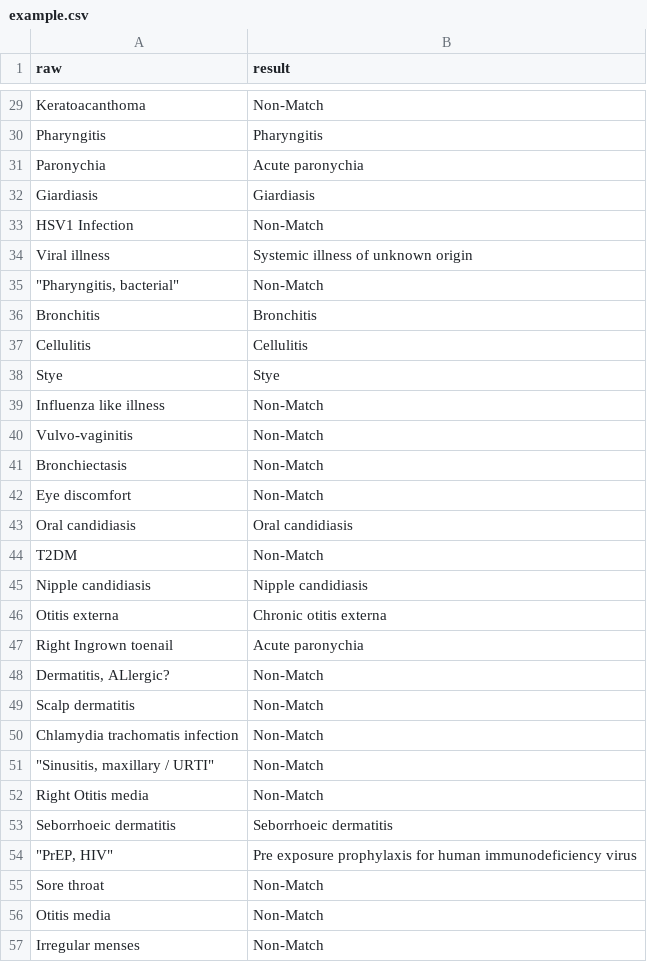
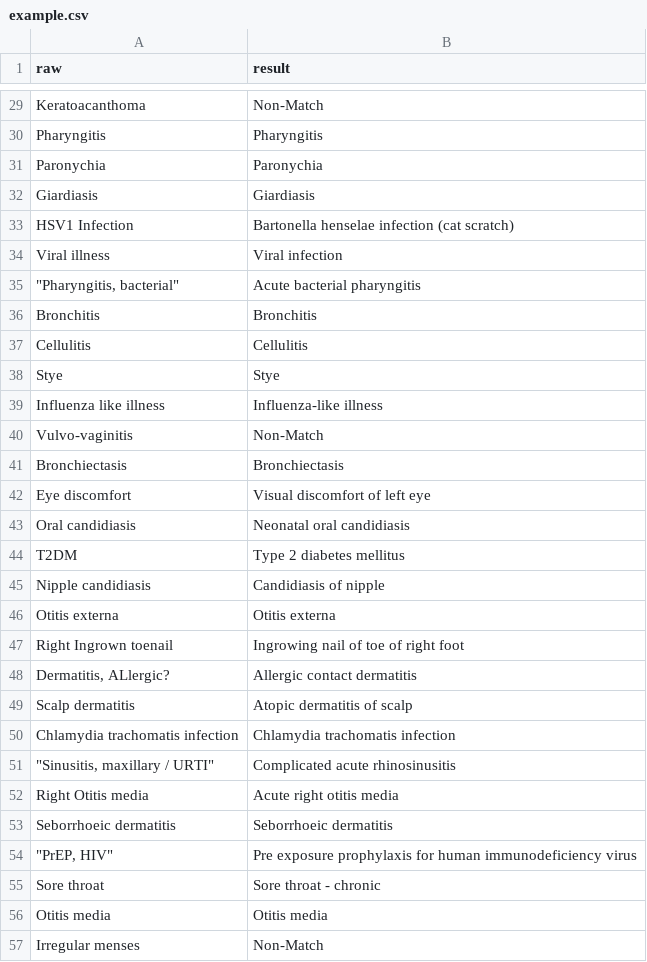
Before and after one commit to Jiacheng199/Digital_Health_NLP, a CSV file: src/example.csv, drawn as a sheet; only a part is shown, gaps mark what is left out; the diff covers the shown part only.

Commit message:
re-organsization new match method

```diff
--- a/src/example.csv
+++ b/src/example.csv
@@ -30,7 +30,7 @@ Keratoacanthoma,Non-Match
 Pharyngitis,Pharyngitis
-Paronychia,Acute paronychia
+Paronychia,Paronychia
 Giardiasis,Giardiasis
-HSV1 Infection,Non-Match
-Viral illness,Systemic illness of unknown origin
-"""Pharyngitis, bacterial""",Non-Match
+HSV1 Infection,Bartonella henselae infection (cat scratch)
+Viral illness,Viral infection
+"""Pharyngitis, bacterial""",Acute bacterial pharyngitis
 Bronchitis,Bronchitis
@@ -38,20 +38,20 @@ Cellulitis,Cellulitis
 Stye,Stye
-Influenza like illness,Non-Match
+Influenza like illness,Influenza-like illness
 Vulvo-vaginitis,Non-Match
-Bronchiectasis,Non-Match
-Eye discomfort,Non-Match
-Oral candidiasis,Oral candidiasis
-T2DM,Non-Match
-Nipple candidiasis,Nipple candidiasis
-Otitis externa,Chronic otitis externa
-Right Ingrown toenail,Acute paronychia
-"Dermatitis, ALlergic?",Non-Match
-Scalp dermatitis,Non-Match
-Chlamydia trachomatis infection,Non-Match
-"""Sinusitis, maxillary / URTI""",Non-Match
-Right Otitis media,Non-Match
+Bronchiectasis,Bronchiectasis
+Eye discomfort,Visual discomfort of left eye
+Oral candidiasis,Neonatal oral candidiasis
+T2DM,Type 2 diabetes mellitus
+Nipple candidiasis,Candidiasis of nipple
+Otitis externa,Otitis externa
+Right Ingrown toenail,Ingrowing nail of toe of right foot
+"Dermatitis, ALlergic?",Allergic contact dermatitis
+Scalp dermatitis,Atopic dermatitis of scalp
+Chlamydia trachomatis infection,Chlamydia trachomatis infection
+"""Sinusitis, maxillary / URTI""",Complicated acute rhinosinusitis
+Right Otitis media,Acute right otitis media
 Seborrhoeic dermatitis,Seborrhoeic dermatitis
 """PrEP, HIV""",Pre exposure prophylaxis for human immunodeficiency virus
-Sore throat,Non-Match
-Otitis media,Non-Match
+Sore throat,Sore throat - chronic
+Otitis media,Otitis media
 Irregular menses,Non-Match
```
Also changed, not shown: 92 edited cells elsewhere in this file, src/process_files/example.csv, 5 other files.
